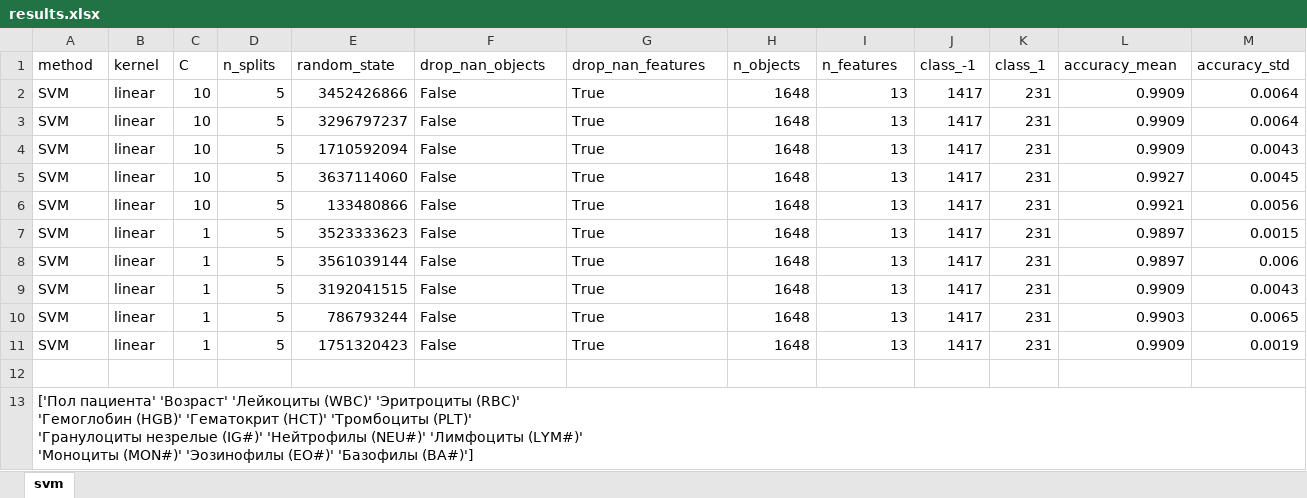
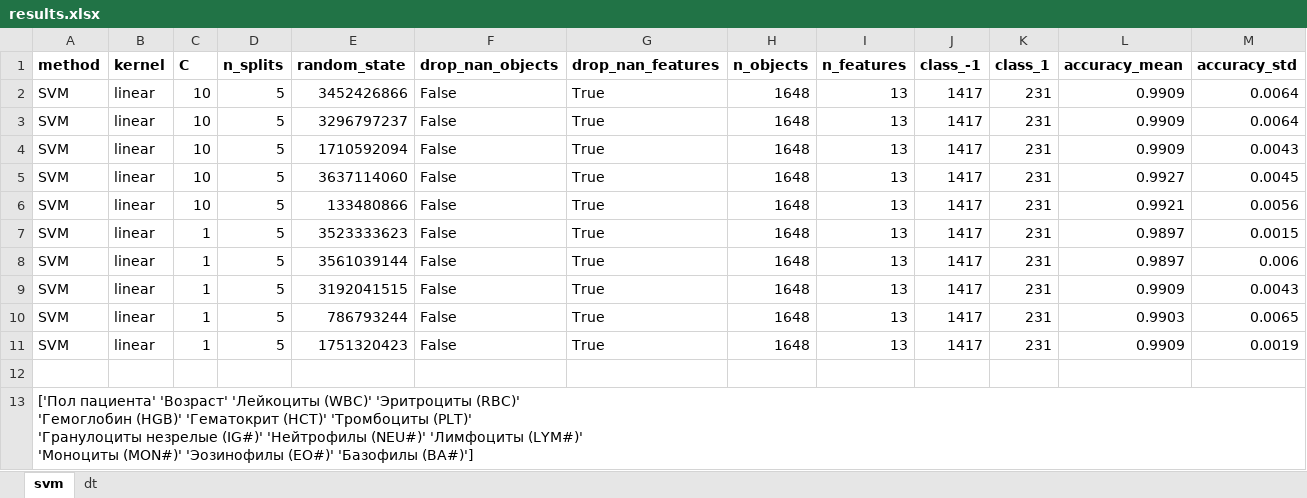
Before and after one commit to muwsik/hematology-cancer, an Excel workbook: results.xlsx, sheet svm, drawn as a sheet; only a part is shown; values as stored, in another font and other column widths than the file's, no borders; the diff covers the shown part only; the diff names each change by its address in the sheet, - before the commit and + after, or states it on an @@ line.

```diff
--- a/results.xlsx (sheet svm)
+++ b/results.xlsx (sheet svm)
+sheet tab: dt
-A1:M1 bold: off
+A1:M1 bold: on
```
Also changed, not shown: cell formats elsewhere in this sheet, 1 other file.
